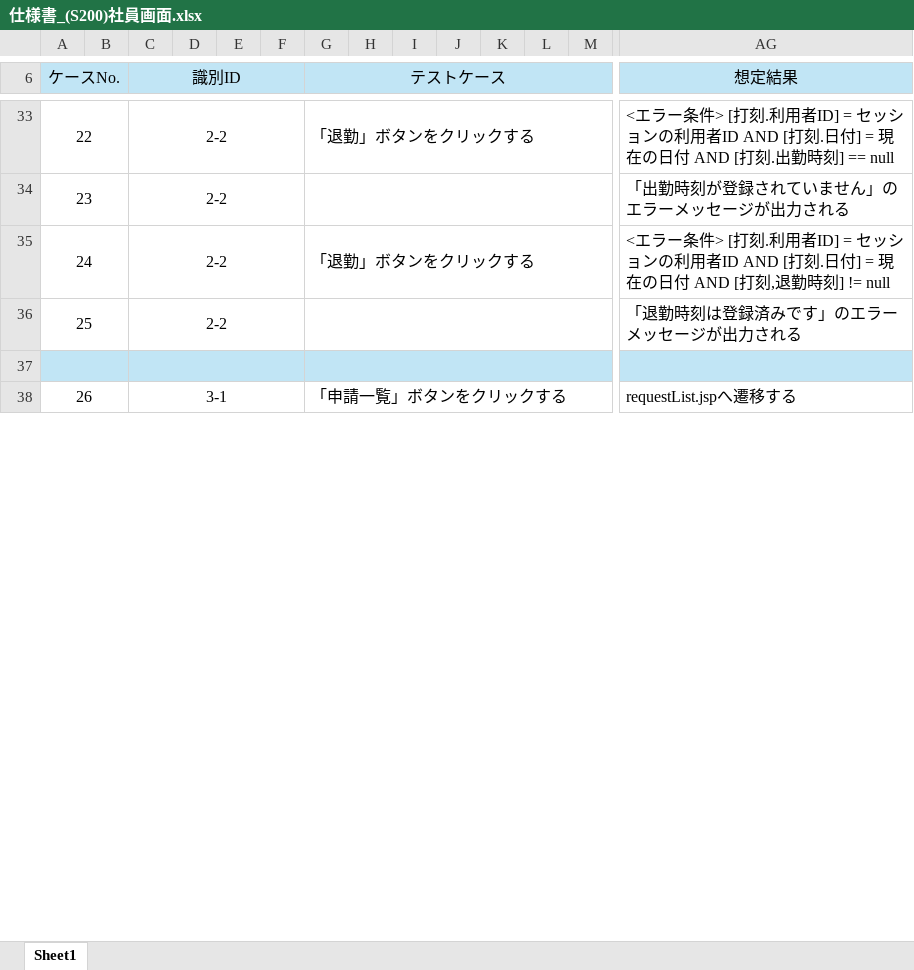
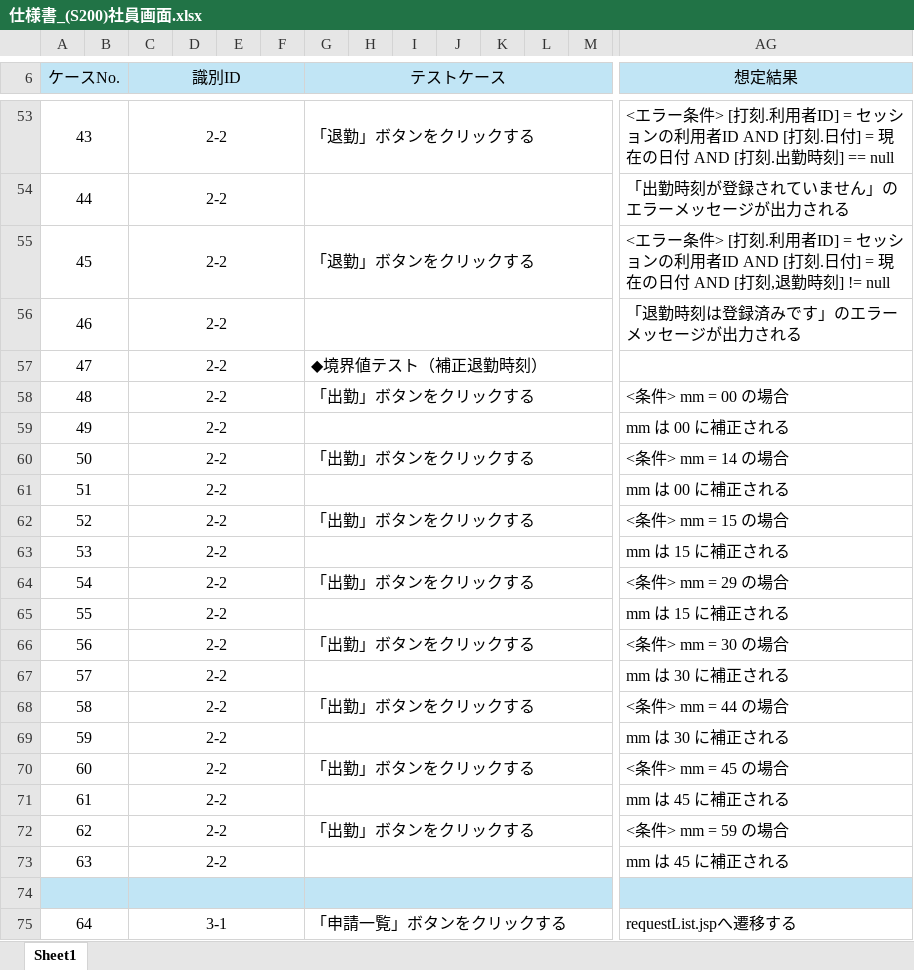
Before and after one commit to yoshiaradaiki/dakokusamurai-git-repository, an Excel workbook: 設計書_打刻侍/50_単体テスト/仕様書_(S200)社員画面.xlsx, sheet Sheet1, drawn as a sheet; only a part is shown, gaps mark what is left out; values as stored, in another font and other column widths than the file's, no borders; rows hold the shown columns only; the diff covers the shown part only; the diff names each change by its address in the sheet, - before the commit and + after, or states it on an @@ line.

```diff
--- a/設計書_打刻侍/50_単体テスト/仕様書_(S200)社員画面.xlsx (sheet Sheet1)
+++ b/設計書_打刻侍/50_単体テスト/仕様書_(S200)社員画面.xlsx (sheet Sheet1)
@@ column A (ケースNo.) renumbered from row 24 down @@
+row 57: 47 |  | 2-2 |  |  |  | ◆境界値テスト（補正退勤時刻）
+row 58: 48 |  | 2-2 |  |  |  | 「出勤」ボタンをクリックする |  |  |  |  |  |  | <条件> mm = 00 の場合
+row 59: 49 |  | 2-2 |  |  |  |  |  |  |  |  |  |  | mm は 00 に補正される
+row 60: 50 |  | 2-2 |  |  |  | 「出勤」ボタンをクリックする |  |  |  |  |  |  | <条件> mm = 14 の場合
+row 61: 51 |  | 2-2 |  |  |  |  |  |  |  |  |  |  | mm は 00 に補正される
+row 62: 52 |  | 2-2 |  |  |  | 「出勤」ボタンをクリックする |  |  |  |  |  |  | <条件> mm = 15 の場合
+row 63: 53 |  | 2-2 |  |  |  |  |  |  |  |  |  |  | mm は 15 に補正される
+row 64: 54 |  | 2-2 |  |  |  | 「出勤」ボタンをクリックする |  |  |  |  |  |  | <条件> mm = 29 の場合
+row 65: 55 |  | 2-2 |  |  |  |  |  |  |  |  |  |  | mm は 15 に補正される
+row 66: 56 |  | 2-2 |  |  |  | 「出勤」ボタンをクリックする |  |  |  |  |  |  | <条件> mm = 30 の場合
+row 67: 57 |  | 2-2 |  |  |  |  |  |  |  |  |  |  | mm は 30 に補正される
+row 68: 58 |  | 2-2 |  |  |  | 「出勤」ボタンをクリックする |  |  |  |  |  |  | <条件> mm = 44 の場合
+row 69: 59 |  | 2-2 |  |  |  |  |  |  |  |  |  |  | mm は 30 に補正される
+row 70: 60 |  | 2-2 |  |  |  | 「出勤」ボタンをクリックする |  |  |  |  |  |  | <条件> mm = 45 の場合
+row 71: 61 |  | 2-2 |  |  |  |  |  |  |  |  |  |  | mm は 45 に補正される
+row 72: 62 |  | 2-2 |  |  |  | 「出勤」ボタンをクリックする |  |  |  |  |  |  | <条件> mm = 59 の場合
+row 73: 63 |  | 2-2 |  |  |  |  |  |  |  |  |  |  | mm は 45 に補正される
```
Also changed, not shown: 20 added rows and 1 edited cell elsewhere in this sheet.
